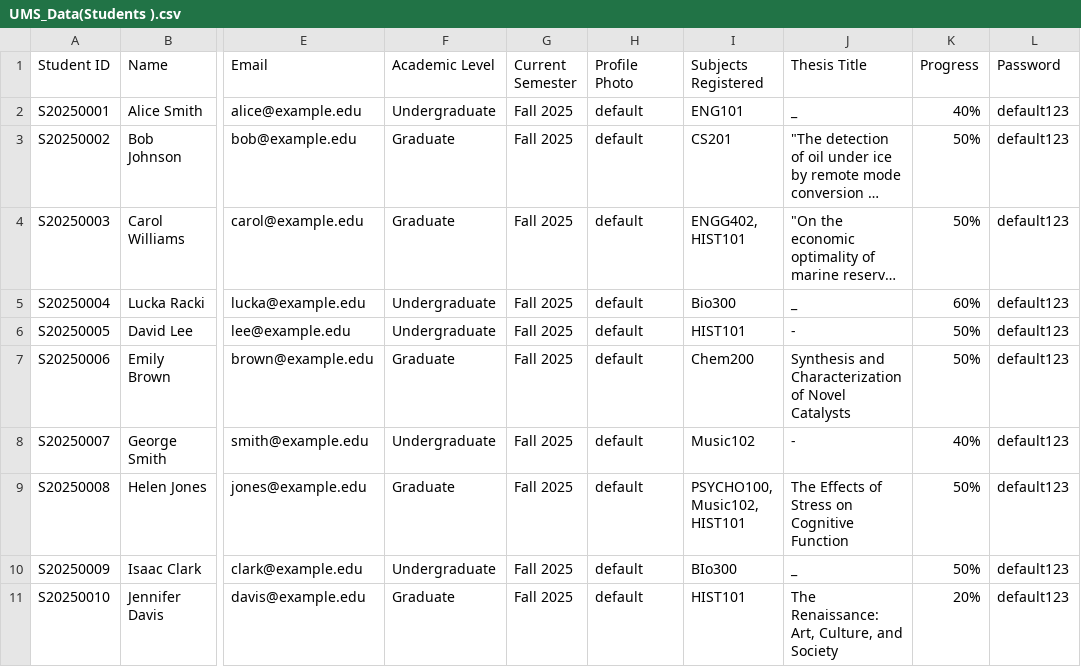
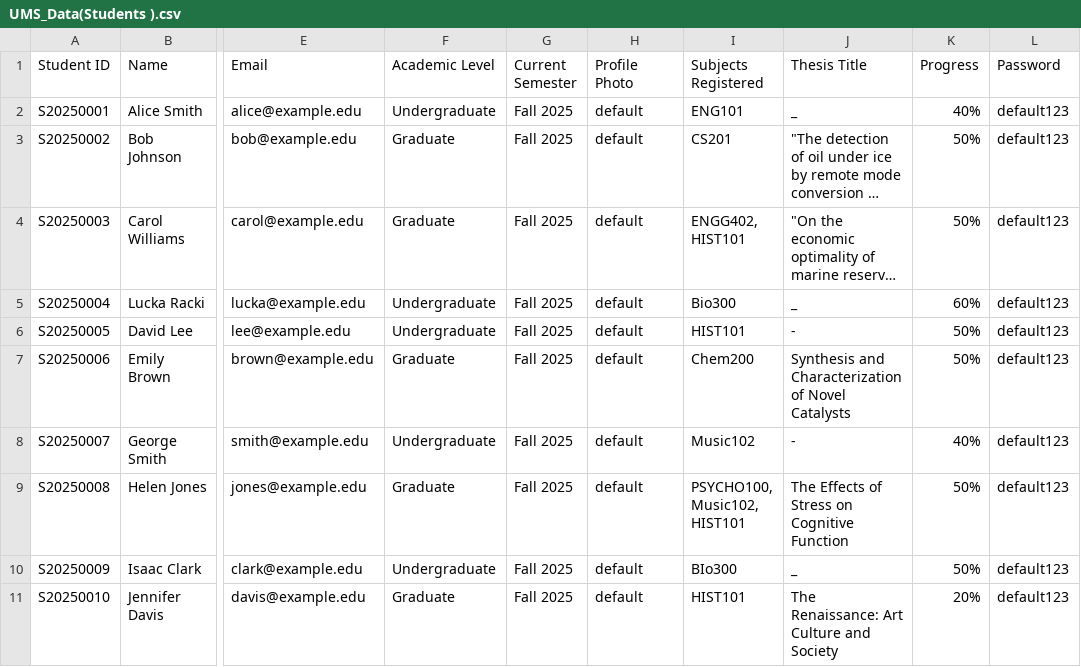
Before and after one commit to bzhang19-stack/ENGG1420PROJECT, a CSV file: src/main/java/UMS_Data(Students ).csv, drawn as a sheet; only a part is shown, gaps mark what is left out; long unchanged cells end in …; the diff names each change by its address in the sheet, - before the commit and + after, or states it on an @@ line.

Commit message:
Update UMS_Data(Students ).csv

```diff
--- a/src/main/java/UMS_Data(Students ).csv
+++ b/src/main/java/UMS_Data(Students ).csv
-J11 (Thesis Title): The Renaissance: Art, Culture, and Society
+J11 (Thesis Title): The Renaissance: Art Culture and Society
```
